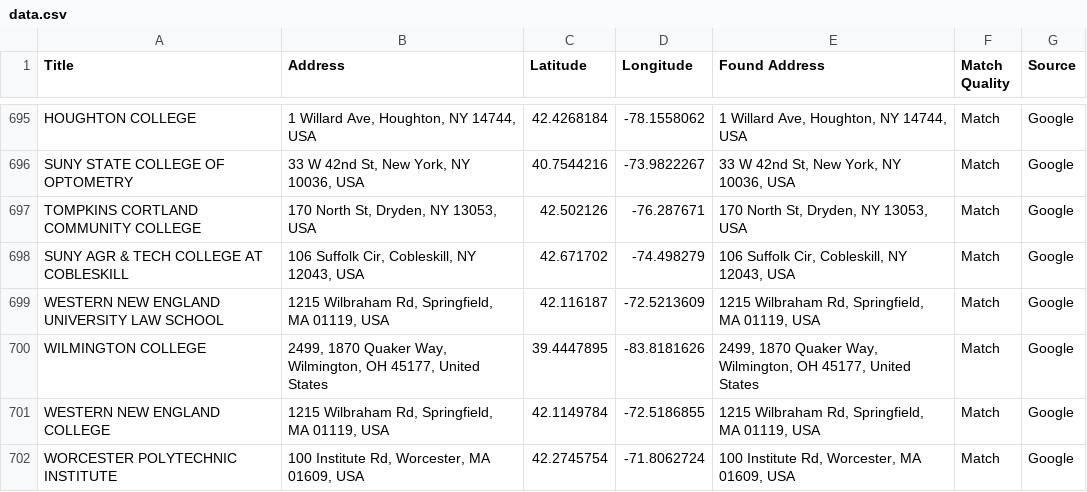
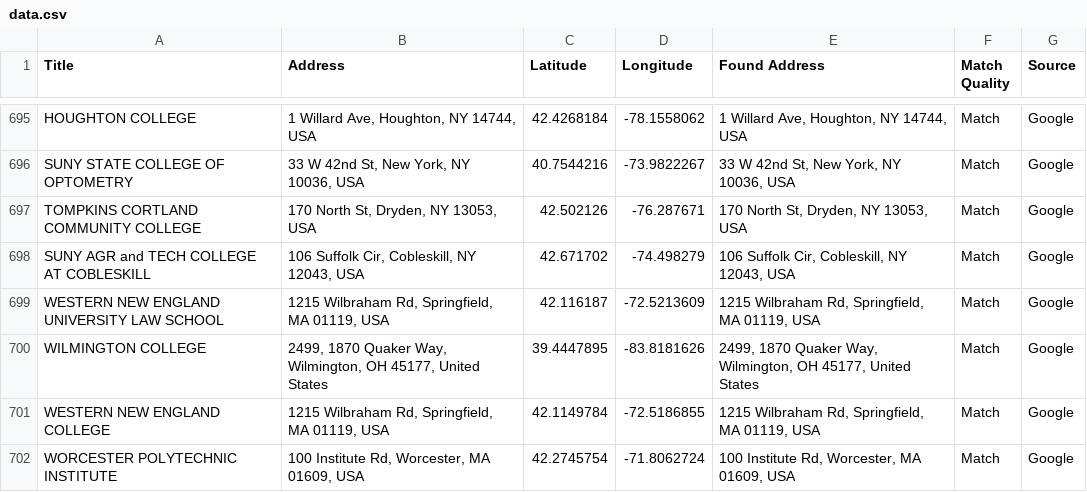
Before and after one commit to nwroth/ill_lending, a CSV file: data.csv, drawn as a sheet; only a part is shown, gaps mark what is left out; the diff names each change by its address in the sheet, - before the commit and + after, or states it on an @@ line.

Commit message:
Update data.csv

```diff
--- a/data.csv
+++ b/data.csv
-A698 (Title): SUNY AGR & TECH COLLEGE AT COBLESKILL
+A698 (Title): SUNY AGR and TECH COLLEGE AT COBLESKILL
```
